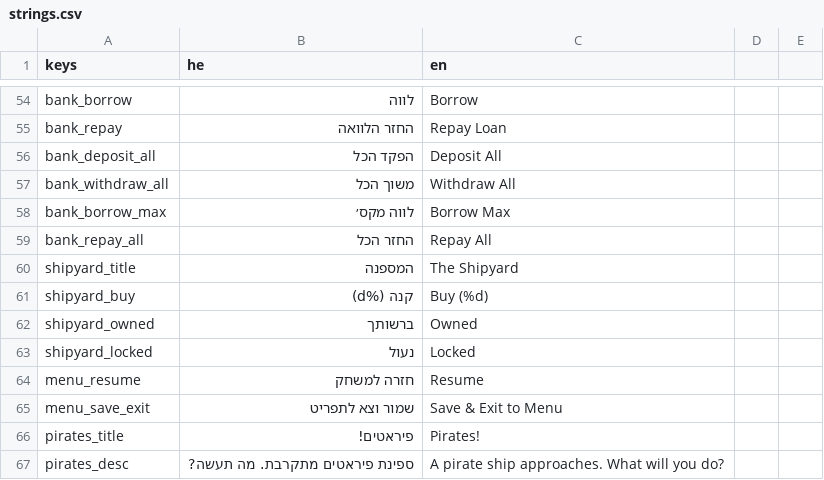
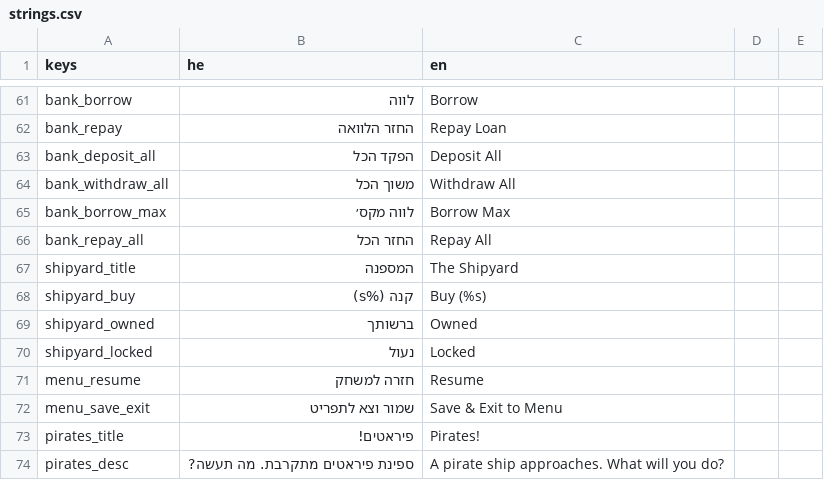
Before and after one commit to bbs232/SeaTrader, a CSV file: localization/strings.csv, drawn as a sheet; only a part is shown, gaps mark what is left out; the diff covers the shown part only.

```diff
--- a/localization/strings.csv
+++ b/localization/strings.csv
@@ -60,3 +67,3 @@ bank_repay_all,החזר הכל,Repay All
 shipyard_title,המספנה,The Shipyard
-shipyard_buy,קנה (%d),Buy (%d)
+shipyard_buy,קנה (%s),Buy (%s)
 shipyard_owned,ברשותך,Owned
```
Also changed, not shown: 22 added rows, 2 removed rows and 20 edited cells elsewhere in this file, 16 other files.
